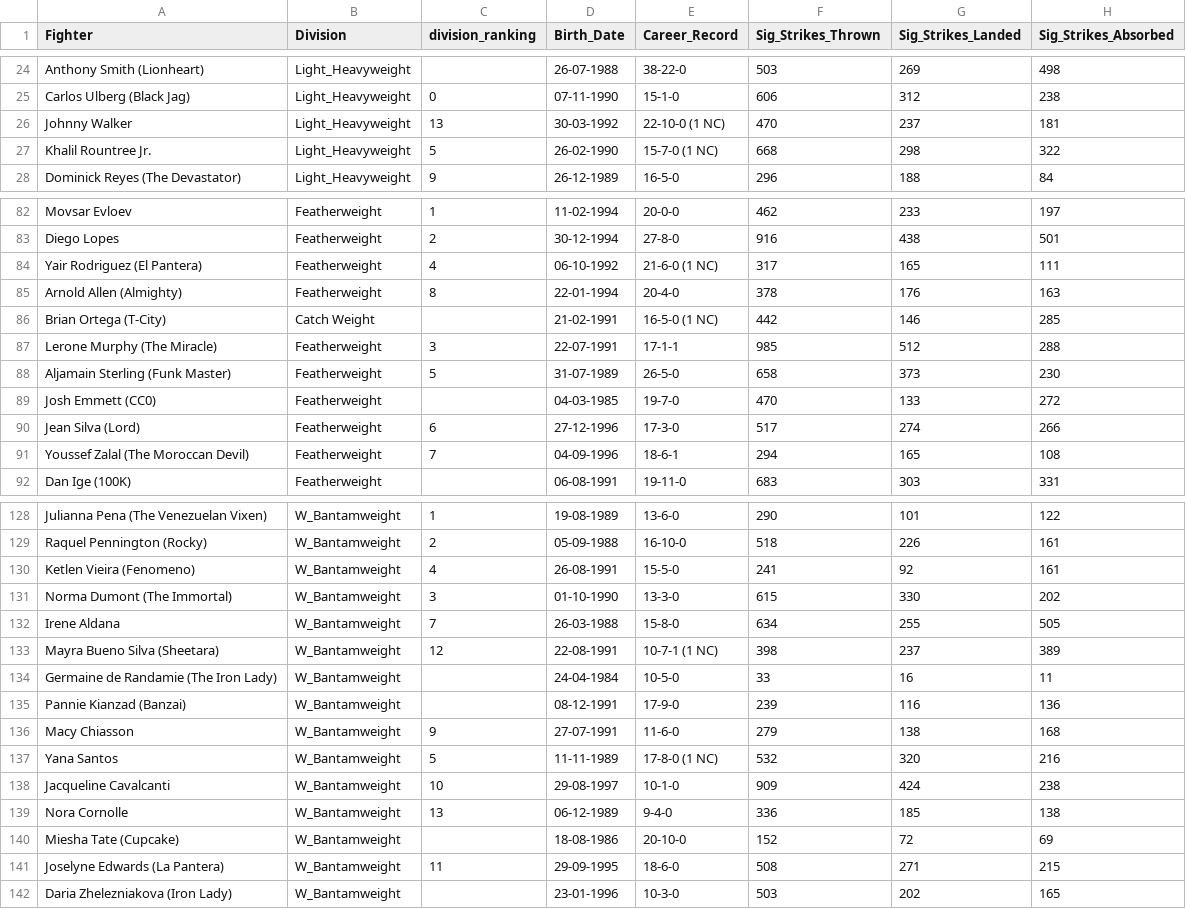
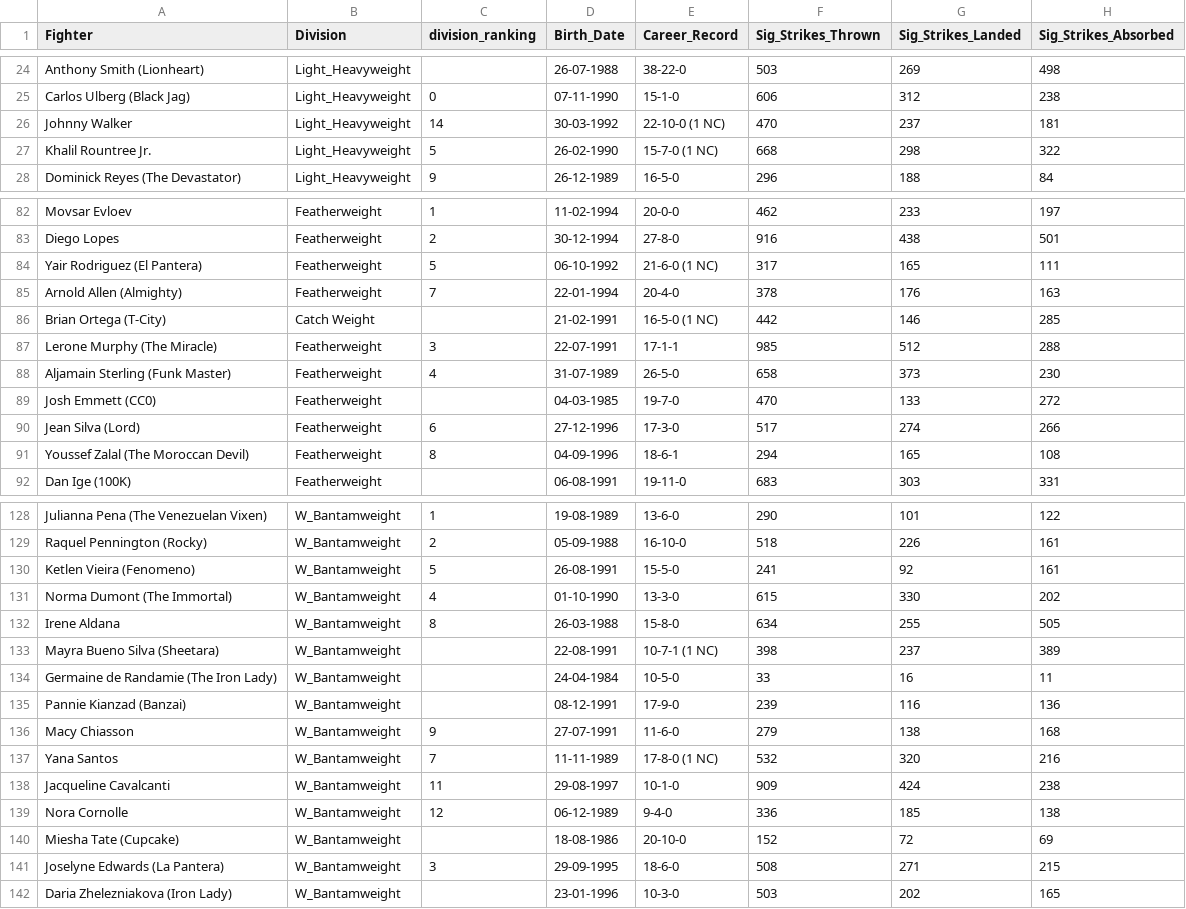
Before and after one commit to yeikiu/published_nxwebs, a CSV file: fight-radar.com/data/ALL_DIVISIONS_DATA_WITH_URLS.csv, drawn as a sheet; only a part is shown, gaps mark what is left out; the diff covers the shown part only; the diff names each change by its address in the sheet, - before the commit and + after, or states it on an @@ line.

```diff
--- a/fight-radar.com/data/ALL_DIVISIONS_DATA_WITH_URLS.csv
+++ b/fight-radar.com/data/ALL_DIVISIONS_DATA_WITH_URLS.csv
-C26 (division_ranking): 13
+C26 (division_ranking): 14
-C84 (division_ranking): 4
+C84 (division_ranking): 5
-C85 (division_ranking): 8
+C85 (division_ranking): 7
-C88 (division_ranking): 5
+C88 (division_ranking): 4
-C91 (division_ranking): 7
+C91 (division_ranking): 8
-C130 (division_ranking): 4
+C130 (division_ranking): 5
-C131 (division_ranking): 3
+C131 (division_ranking): 4
-C132 (division_ranking): 7
+C132 (division_ranking): 8
-C133 (division_ranking): 12
+C133 (division_ranking): (empty)
-C137 (division_ranking): 5
+C137 (division_ranking): 7
-C138 (division_ranking): 10
+C138 (division_ranking): 11
-C139 (division_ranking): 13
+C139 (division_ranking): 12
-C141 (division_ranking): 11
+C141 (division_ranking): 3
```
Also changed, not shown: 14 edited cells elsewhere in this file, 44 other files.
